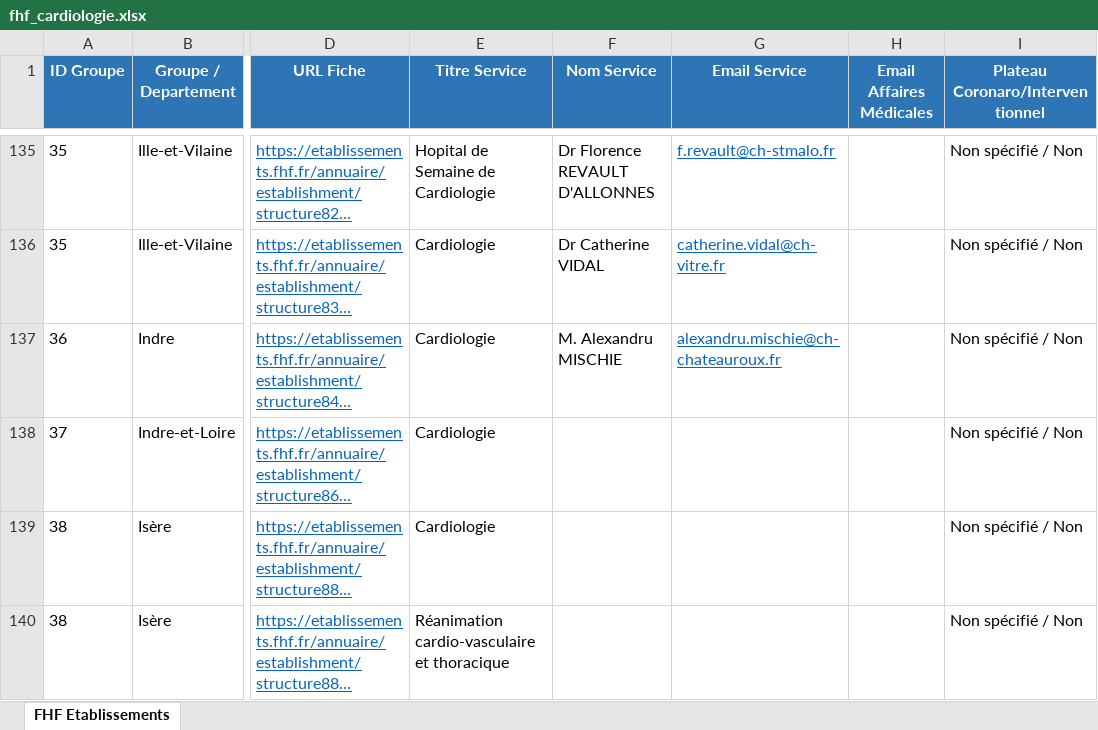
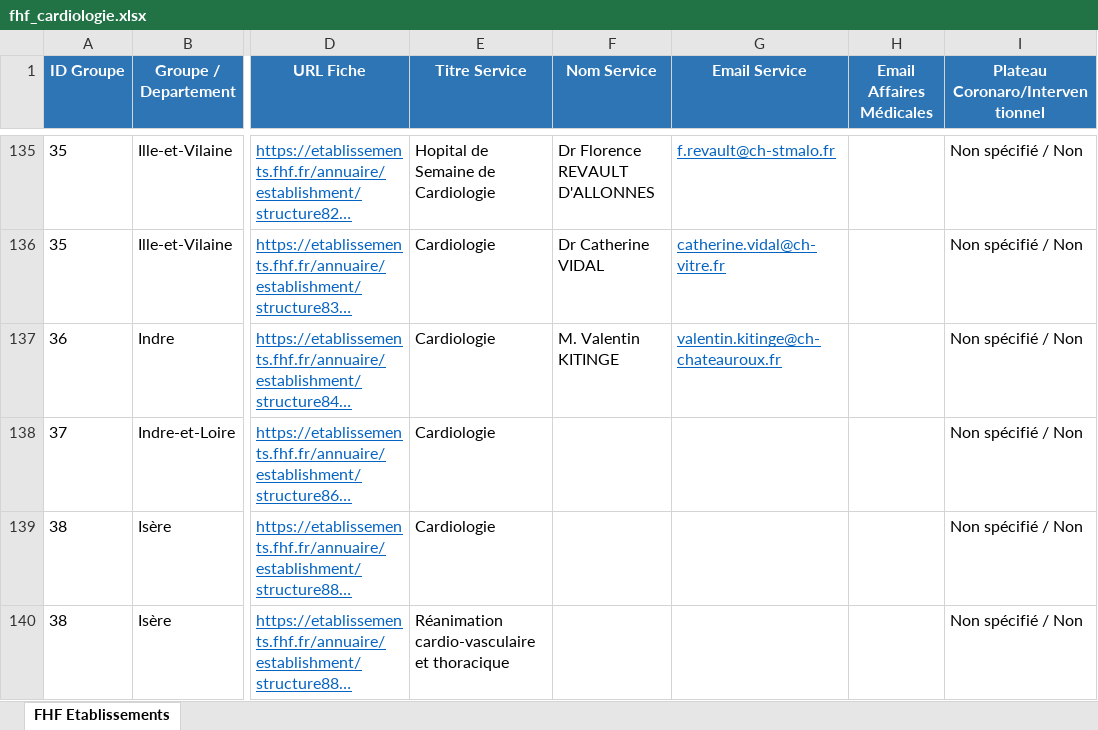
Before and after one commit to rachadkm-ai/scrap, an Excel workbook: fhf_cardiologie.xlsx, sheet FHF Etablissements, drawn as a sheet; only a part is shown, gaps mark what is left out; long unchanged cells end in …; values as stored, in another font and other column widths than the file's, no borders; the diff names each change by its address in the sheet, - before the commit and + after, or states it on an @@ line.

```diff
--- a/fhf_cardiologie.xlsx (sheet FHF Etablissements)
+++ b/fhf_cardiologie.xlsx (sheet FHF Etablissements)
-F137 (Nom Service): M. Alexandru MISCHIE
+F137 (Nom Service): M. Valentin KITINGE
-G137 (Email Service): alexandru.mischie@ch-chateauroux.fr
+G137 (Email Service): valentin.kitinge@ch-chateauroux.fr
```
Also changed, not shown: 2 other files.
